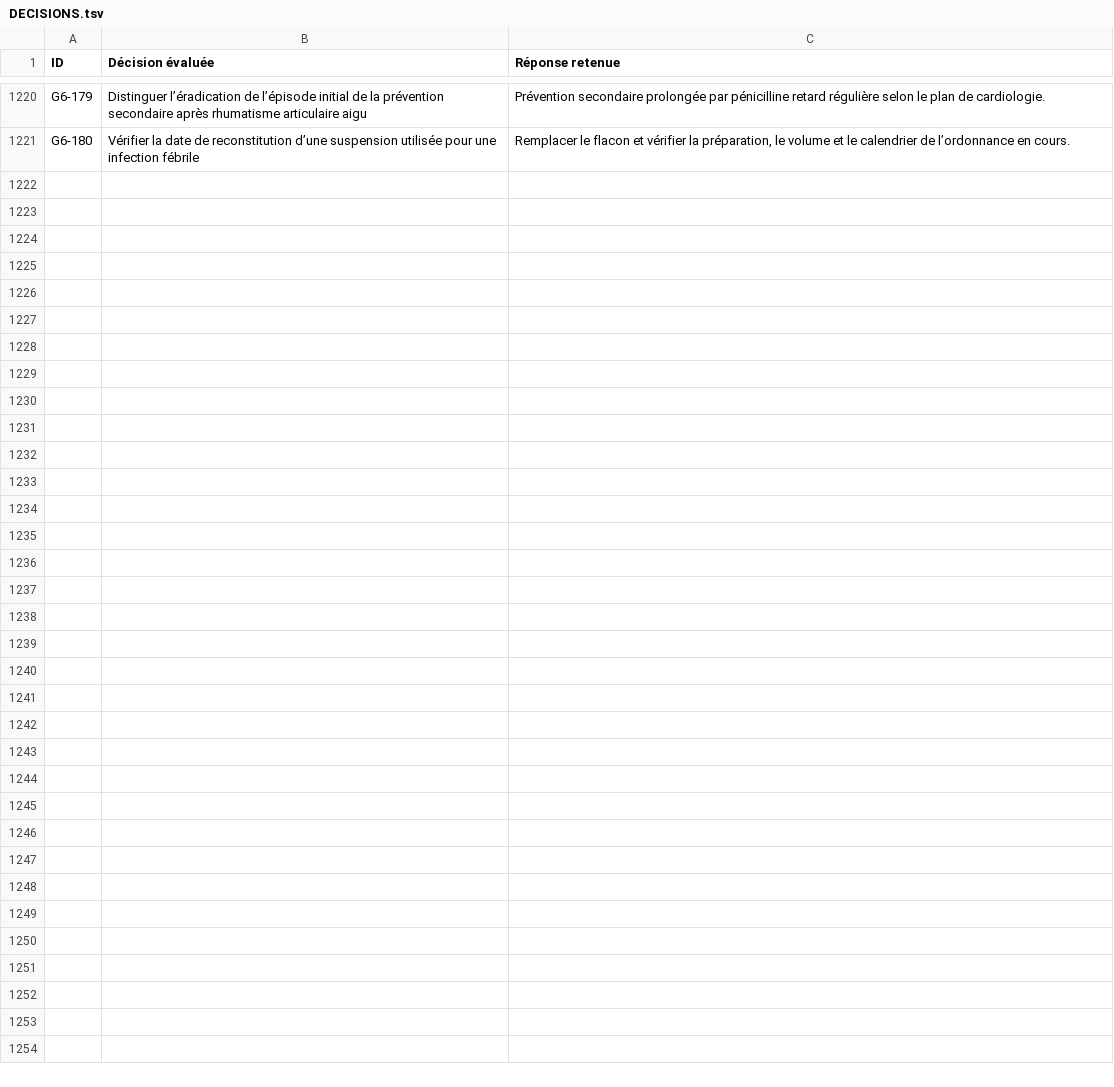
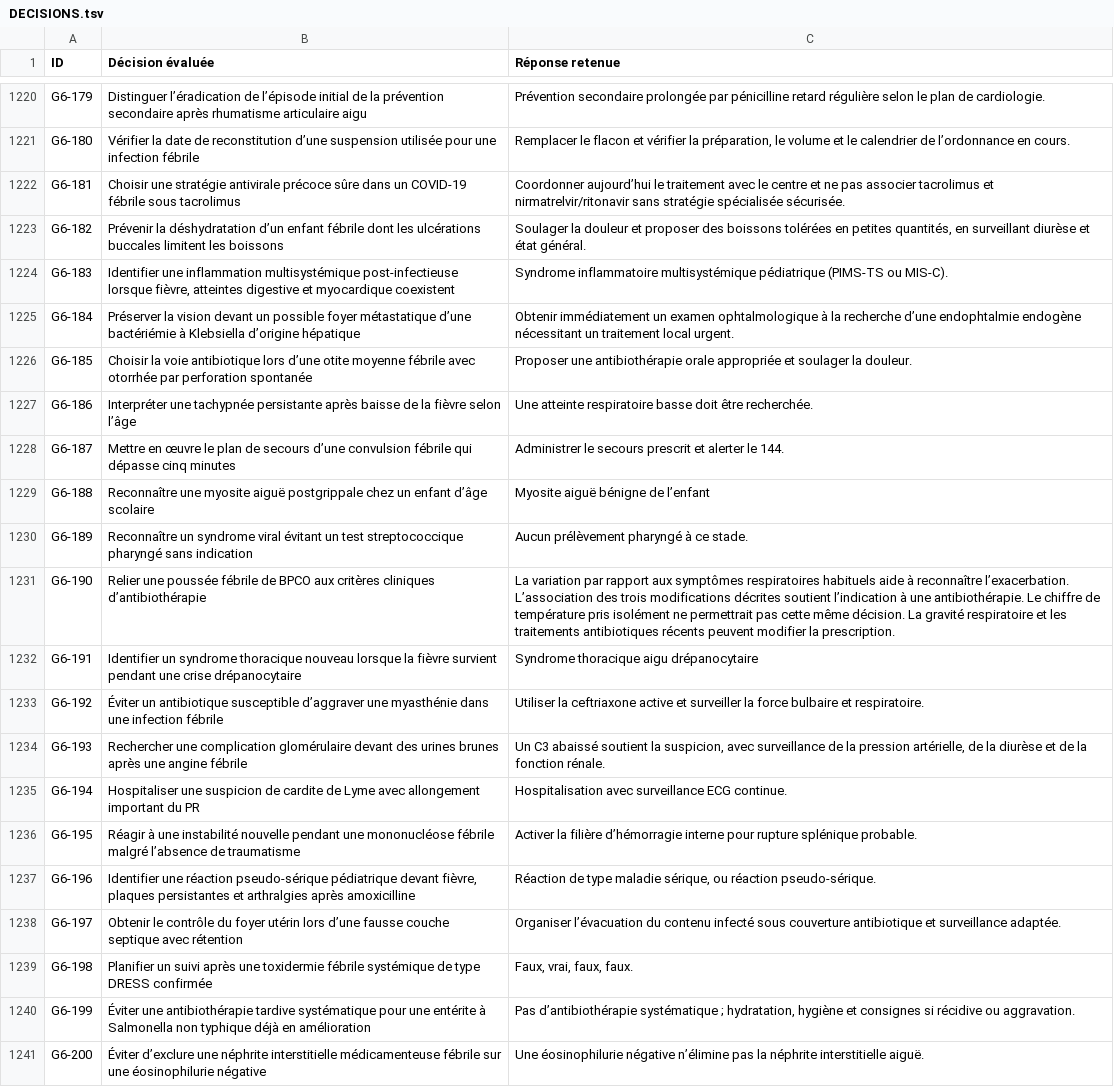
Before and after one commit to vialdjoukang-spec/organigramme-examen-federal, a TSV file: QCMs_A_K'_Menus_Long_Chatgpt/DECISIONS.tsv, drawn as a sheet; only a part is shown, gaps mark what is left out.

```diff
--- a/QCMs_A_K'_Menus_Long_Chatgpt/DECISIONS.tsv
+++ b/QCMs_A_K'_Menus_Long_Chatgpt/DECISIONS.tsv
@@ -1221 +1221,21 @@ G6-179	Distinguer l’éradication de l’épisode initial de la prévention sec
 G6-180	Vérifier la date de reconstitution d’une suspension utilisée pour une infection fébrile	Remplacer le flacon et vérifier la préparation, le volume et le calendrier de l’ordonnance en cours.
+G6-181	Choisir une stratégie antivirale précoce sûre dans un COVID-19 fébrile sous tacrolimus	Coordonner aujourd’hui le traitement avec le centre et ne pas associer tacrolimus et nirmatrelvir/ritonavir sans stratégie spécialisée sécurisée.
+G6-182	Prévenir la déshydratation d’un enfant fébrile dont les ulcérations buccales limitent les boissons	Soulager la douleur et proposer des boissons tolérées en petites quantités, en surveillant diurèse et état général.
+G6-183	Identifier une inflammation multisystémique post-infectieuse lorsque fièvre, atteintes digestive et myocardique coexistent	Syndrome inflammatoire multisystémique pédiatrique (PIMS-TS ou MIS-C).
+G6-184	Préserver la vision devant un possible foyer métastatique d’une bactériémie à Klebsiella d’origine hépatique	Obtenir immédiatement un examen ophtalmologique à la recherche d’une endophtalmie endogène nécessitant un traitement local urgent.
+G6-185	Choisir la voie antibiotique lors d’une otite moyenne fébrile avec otorrhée par perforation spontanée	Proposer une antibiothérapie orale appropriée et soulager la douleur.
+G6-186	Interpréter une tachypnée persistante après baisse de la fièvre selon l’âge	Une atteinte respiratoire basse doit être recherchée.
+G6-187	Mettre en œuvre le plan de secours d’une convulsion fébrile qui dépasse cinq minutes	Administrer le secours prescrit et alerter le 144.
+G6-188	Reconnaître une myosite aiguë postgrippale chez un enfant d’âge scolaire	Myosite aiguë bénigne de l’enfant
+G6-189	Reconnaître un syndrome viral évitant un test streptococcique pharyngé sans indication	Aucun prélèvement pharyngé à ce stade.
+G6-190	Relier une poussée fébrile de BPCO aux critères cliniques d’antibiothérapie	La variation par rapport aux symptômes respiratoires habituels aide à reconnaître l’exacerbation. L’association des trois modifications décrites soutient l’indication à une antibiothérapie. Le chiffre de température pris isolément ne permettrait pas cette même décision. La gravité respiratoire et les traitements antibiotiques récents peuvent modifier la prescription.
+G6-191	Identifier un syndrome thoracique nouveau lorsque la fièvre survient pendant une crise drépanocytaire	Syndrome thoracique aigu drépanocytaire
+G6-192	Éviter un antibiotique susceptible d’aggraver une myasthénie dans une infection fébrile	Utiliser la ceftriaxone active et surveiller la force bulbaire et respiratoire.
+G6-193	Rechercher une complication glomérulaire devant des urines brunes après une angine fébrile	Un C3 abaissé soutient la suspicion, avec surveillance de la pression artérielle, de la diurèse et de la fonction rénale.
+G6-194	Hospitaliser une suspicion de cardite de Lyme avec allongement important du PR	Hospitalisation avec surveillance ECG continue.
+G6-195	Réagir à une instabilité nouvelle pendant une mononucléose fébrile malgré l’absence de traumatisme	Activer la filière d’hémorragie interne pour rupture splénique probable.
+G6-196	Identifier une réaction pseudo-sérique pédiatrique devant fièvre, plaques persistantes et arthralgies après amoxicilline	Réaction de type maladie sérique, ou réaction pseudo-sérique.
+G6-197	Obtenir le contrôle du foyer utérin lors d’une fausse couche septique avec rétention	Organiser l’évacuation du contenu infecté sous couverture antibiotique et surveillance adaptée.
+G6-198	Planifier un suivi après une toxidermie fébrile systémique de type DRESS confirmée	Faux, vrai, faux, faux.
+G6-199	Éviter une antibiothérapie tardive systématique pour une entérite à Salmonella non typhique déjà en amélioration	Pas d’antibiothérapie systématique ; hydratation, hygiène et consignes si récidive ou aggravation.
+G6-200	Éviter d’exclure une néphrite interstitielle médicamenteuse fébrile sur une éosinophilurie négative	Une éosinophilurie négative n’élimine pas la néphrite interstitielle aiguë.
```
Also changed, not shown: 2 other files.
